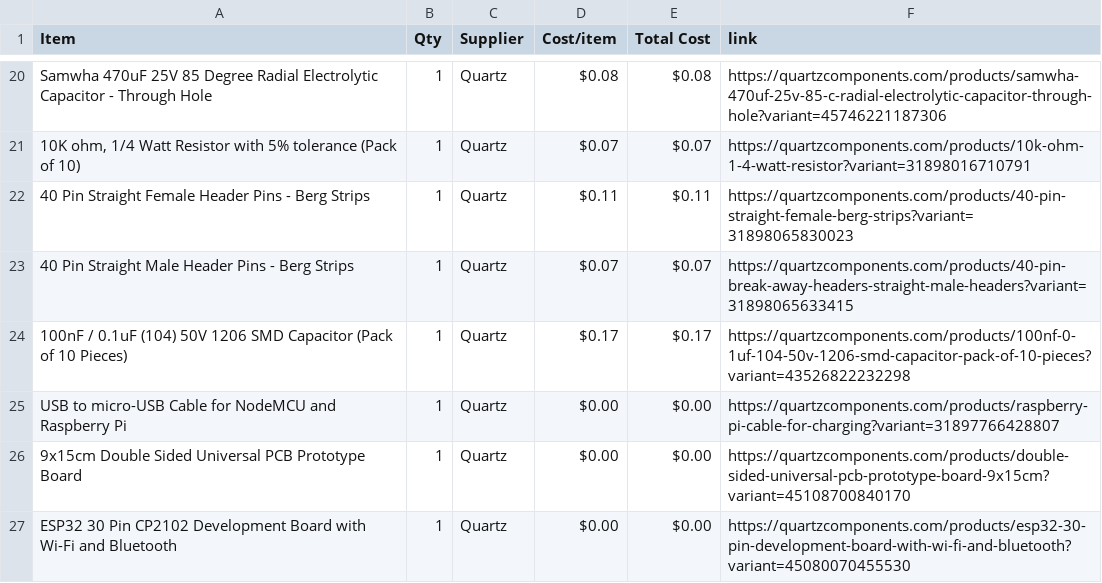
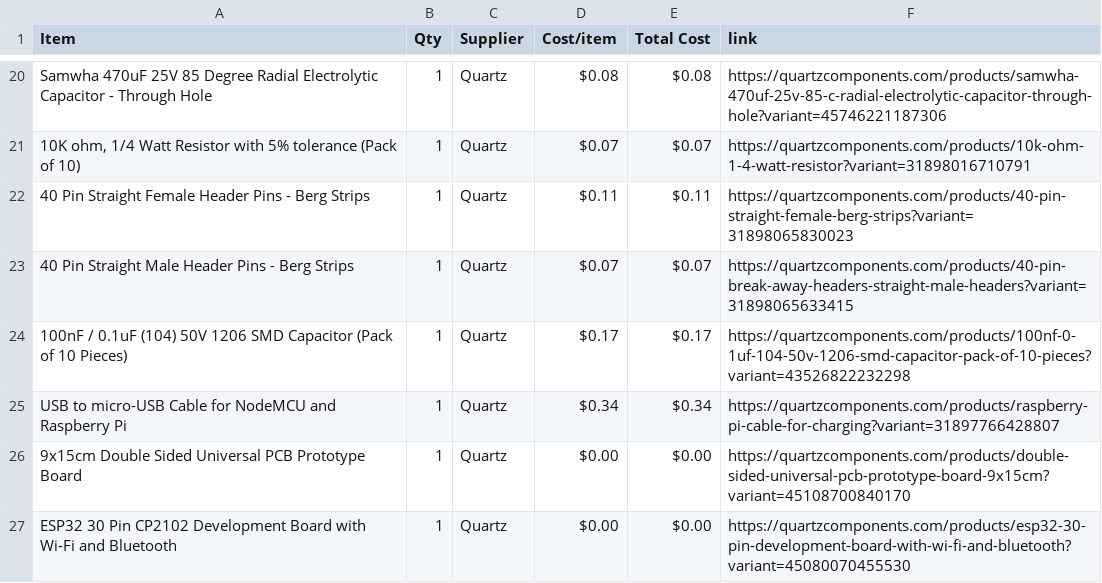
Before and after one commit to RockingRidz/StreamPixel, a CSV file: BOM.csv, drawn as a sheet; only a part is shown, gaps mark what is left out.

Commit message:
Sync StreamPixel from Half Life

```diff
--- a/BOM.csv
+++ b/BOM.csv
@@ -24,3 +24,3 @@ Samwha 470uF 25V 85 Degree Radial Electrolytic Capacitor - Through Hole,1,Quartz
 100nF / 0.1uF (104) 50V 1206 SMD Capacitor (Pack of 10 Pieces),1,Quartz,$0.17,$0.17,https://quartzcomponents.com/products/100nf-0-1uf-104-50v-1206-smd-capacitor-pack-of-10-pieces?variant=43526822232298
-USB to micro-USB Cable for NodeMCU and Raspberry Pi,1,Quartz,$0.00,$0.00,https://quartzcomponents.com/products/raspberry-pi-cable-for-charging?variant=31897766428807
+USB to micro-USB Cable for NodeMCU and Raspberry Pi,1,Quartz,$0.34,$0.34,https://quartzcomponents.com/products/raspberry-pi-cable-for-charging?variant=31897766428807
 9x15cm Double Sided Universal PCB Prototype Board,1,Quartz,$0.00,$0.00,https://quartzcomponents.com/products/double-sided-universal-pcb-prototype-board-9x15cm?variant=45108700840170
```
